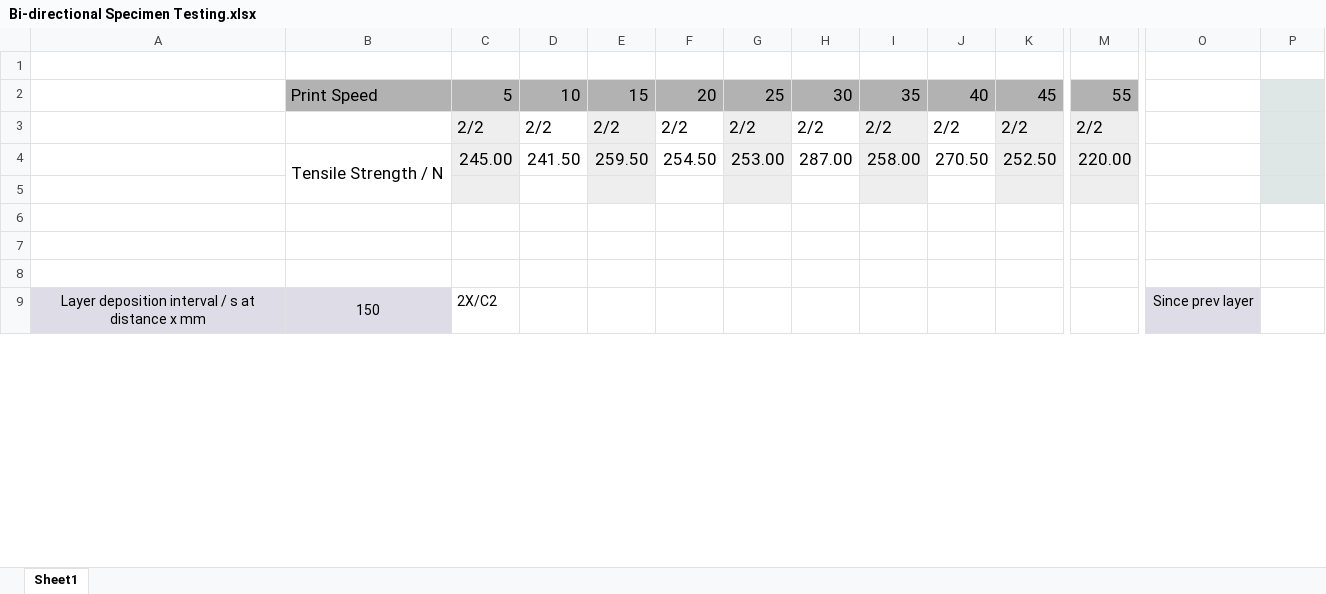
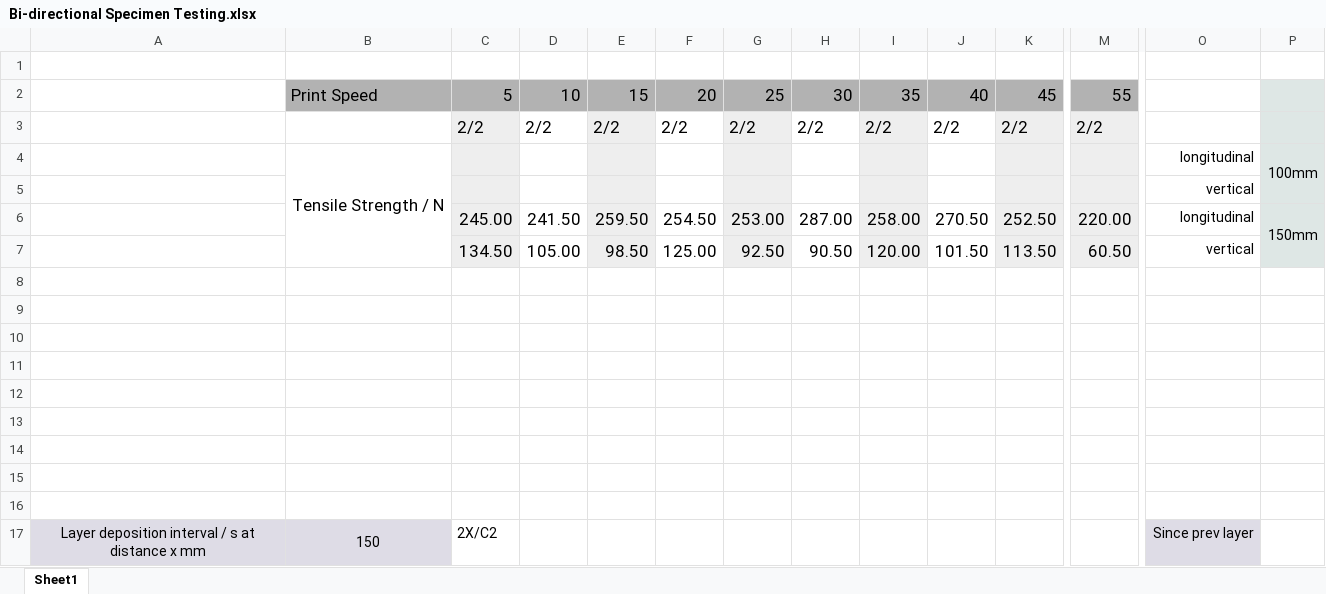
Before and after one commit to LucasChan02/Co_Printing, an Excel workbook: Documentation/Experiments/Bi-directional Specimen Testing.xlsx, sheet Sheet1, drawn as a sheet; only a part is shown, gaps mark what is left out; values as stored, in another font and other column widths than the file's, no borders; removed rows and columns are numbered as before the commit, all else as after; rows hold the shown columns only; the diff names each change by its address in the sheet, - before the commit and + after, or states it on an @@ line.

Commit message:
feat: Add IDEX printhead designs, image analysis scripts, and related documentation/assets.

```diff
--- a/Documentation/Experiments/Bi-directional Specimen Testing.xlsx (sheet Sheet1)
+++ b/Documentation/Experiments/Bi-directional Specimen Testing.xlsx (sheet Sheet1)
+row 4:  | Tensile Strength / N |  |  |  |  |  |  |  |  |  |  | longitudinal | 100mm
+row 5:  |  |  |  |  |  |  |  |  |  |  |  | vertical
-B6: Tensile Strength / N
+B6: (empty)
-B4:B5 merged
-O6: (empty)
+O6: longitudinal
-P6: (empty)
+P6: 150mm
+P6:P7 merged
+row 7:  |  | 134.50 | 105.00 | 98.50 | 125.00 | 92.50 | 90.50 | 120.00 | 101.50 | 113.50 | 60.50 | vertical
+row 8: (empty)
+row 9: (empty)
+row 10: (empty)
+row 11: (empty)
+row 12: (empty)
-C13 fill: #EEEEEE
+C13 fill: none
-E13 fill: #EEEEEE
+E13 fill: none
-G13 fill: #EEEEEE
+G13 fill: none
-I13 fill: #EEEEEE
+I13 fill: none
-K13 fill: #EEEEEE
+K13 fill: none
-M13 fill: #EEEEEE
+M13 fill: none
-P13 fill: #DEE7E5
+P13 fill: none
```
Also changed, not shown: 22 other files.
